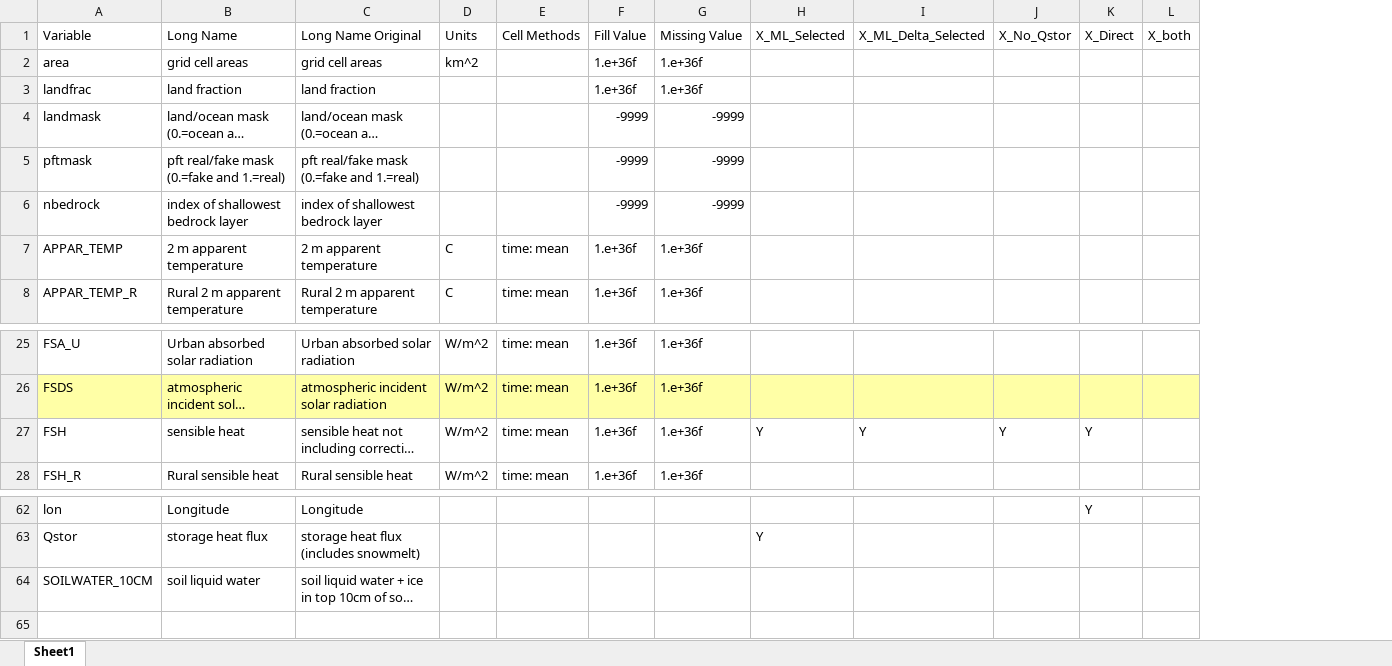
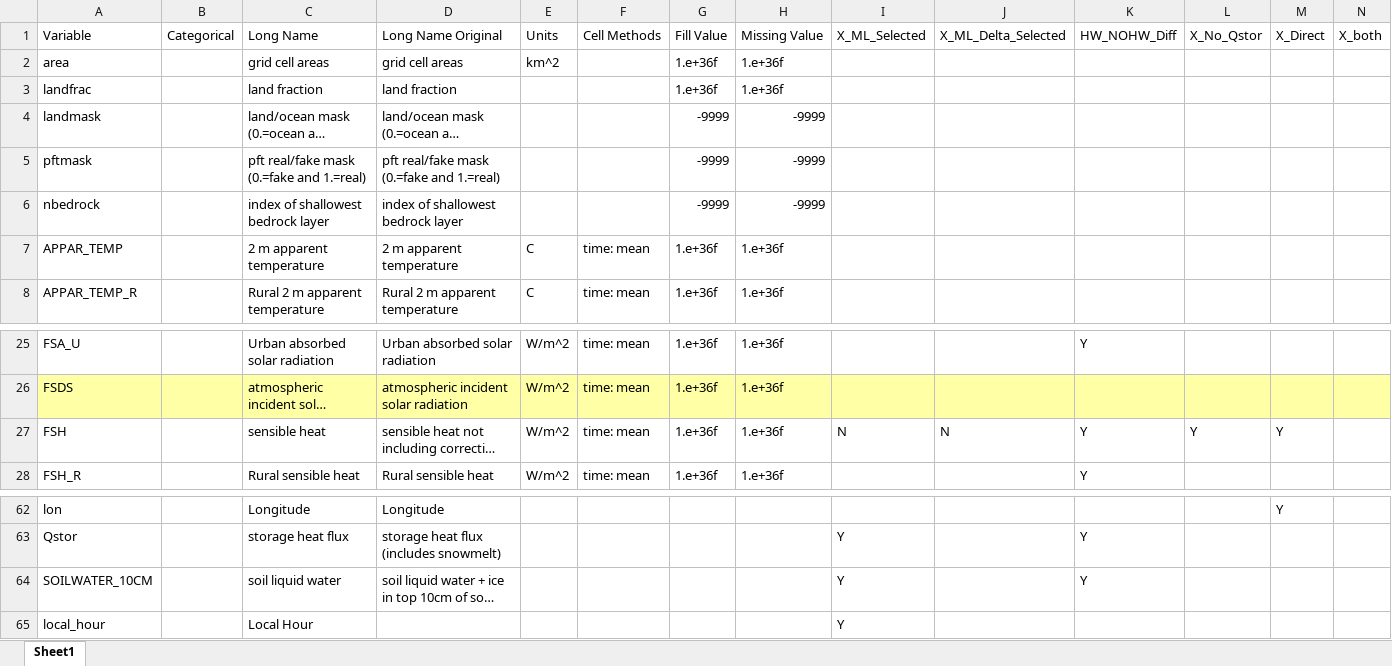
Before and after one commit to johnnyguo2007/research, an Excel workbook: hw_global/Data/hourlyDataSchema.xlsx, sheet Sheet1, drawn as a sheet; only a part is shown, gaps mark what is left out; long unchanged cells end in …; values as stored, in another font and other column widths than the file's, no borders; addresses are those after the commit; rows hold the shown columns only; the diff names each change by its address in the sheet, - before the commit and + after, or states it on an @@ line.

Commit message:
add hw_nohw

```diff
--- a/hw_global/Data/hourlyDataSchema.xlsx (sheet Sheet1)
+++ b/hw_global/Data/hourlyDataSchema.xlsx (sheet Sheet1)
+column B, row 1: Categorical
+column K, row 1: HW_NOHW_Diff; rows 25-28: Y |  | Y | Y; rows 63-64: Y | Y
-I27: Y
+I27: N
-J27: Y
+J27: N
-I64: (empty)
+I64: Y
+row 65: local_hour |  | Local Hour |  |  |  |  |  | Y
```
Also changed, not shown: 2 other files.
